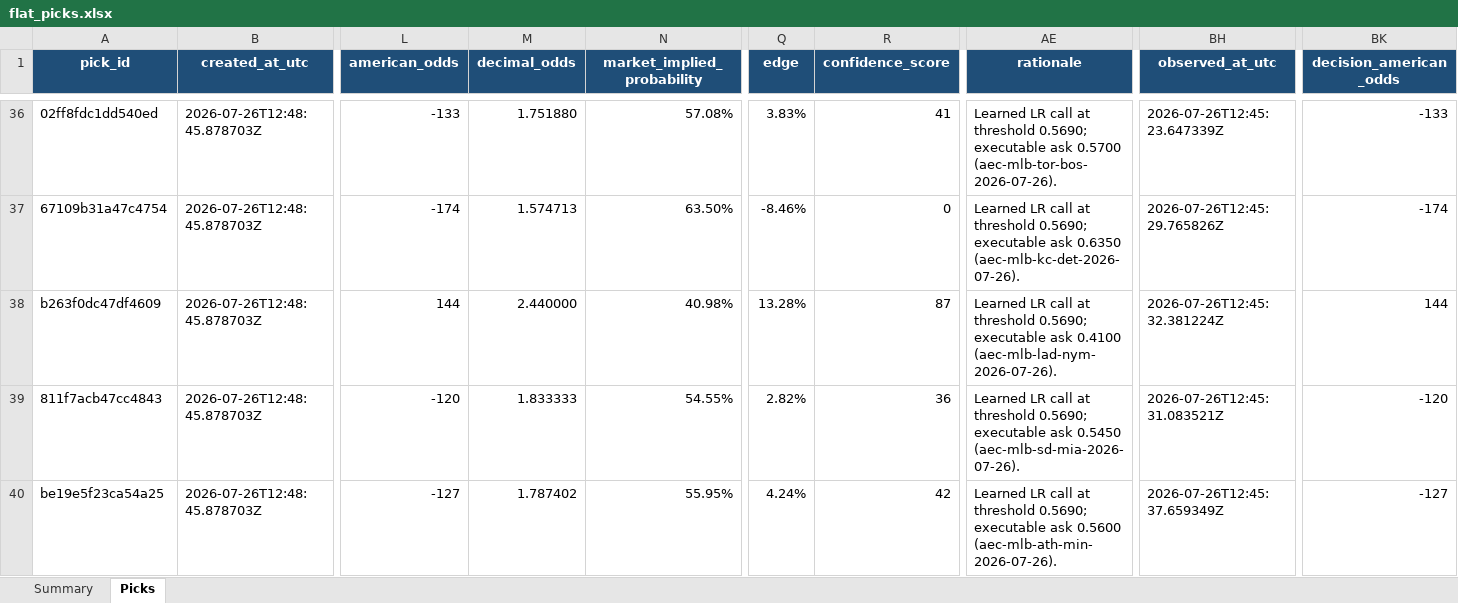
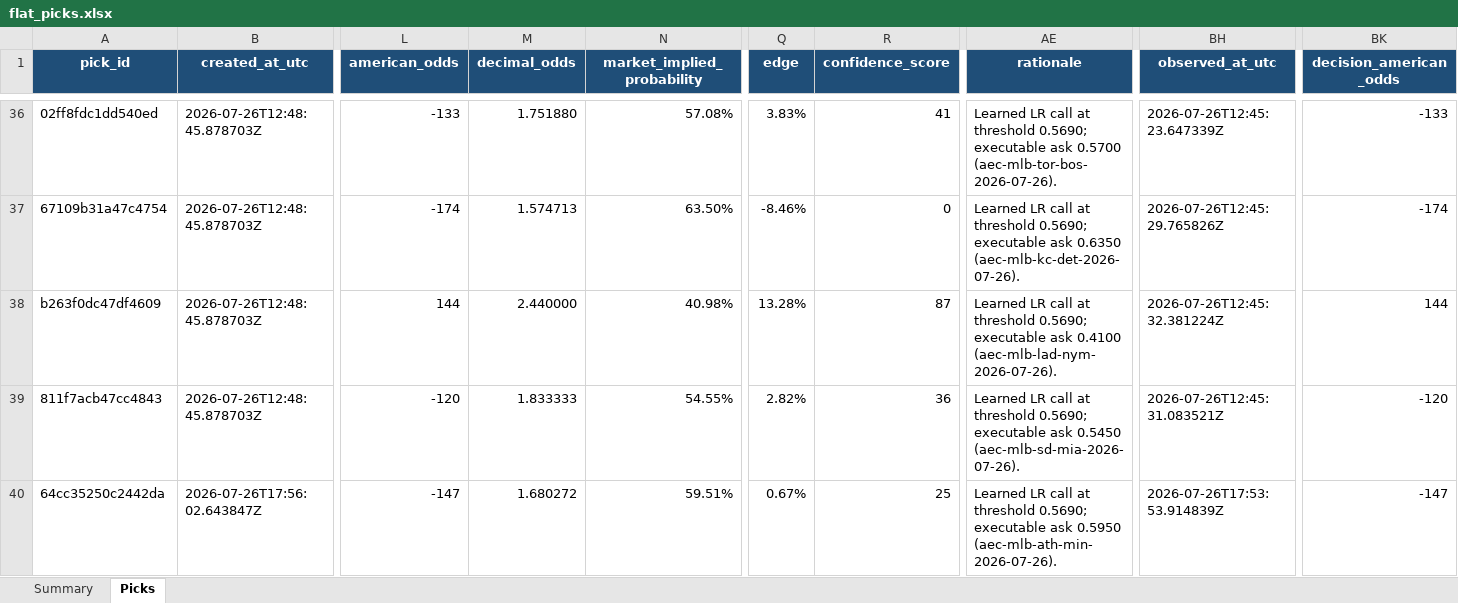
Before and after one commit to Vc9002/model-prediction, an Excel workbook: data/flat_picks.xlsx, sheet Picks, drawn as a sheet; only a part is shown, gaps mark what is left out; values as stored, in another font and other column widths than the file's, no borders; table styles not drawn; the diff covers the shown part only; the diff names each change by its address in the sheet, - before the commit and + after, or states it on an @@ line.

```diff
--- a/data/flat_picks.xlsx (sheet Picks)
+++ b/data/flat_picks.xlsx (sheet Picks)
-A40 (pick_id): be19e5f23ca54a25
+A40 (pick_id): 64cc35250c2442da
-B40 (created_at_utc): 2026-07-26T12:48:45.878703Z
+B40 (created_at_utc): 2026-07-26T17:56:02.643847Z
-L40 (american_odds): -127
+L40 (american_odds): -147
-M40 (decimal_odds): 1.787402
+M40 (decimal_odds): 1.680272
-N40 (market_implied_probability): 55.95%
+N40 (market_implied_probability): 59.51%
-Q40 (edge): 4.24%
+Q40 (edge): 0.67%
-R40 (confidence_score): 42
+R40 (confidence_score): 25
-AE40 (rationale): …executable ask 0.5600 (aec-mlb-ath-min-2026-07-26).
+AE40 (rationale): …executable ask 0.5950 (aec-mlb-ath-min-2026-07-26).
-BH40 (observed_at_utc): 2026-07-26T12:45:37.659349Z
+BH40 (observed_at_utc): 2026-07-26T17:53:53.914839Z
-BK40 (decision_american_odds): -127
+BK40 (decision_american_odds): -147
```
Also changed, not shown: 77 edited cells elsewhere in this sheet, data/gated_research.xlsx, data/picks.xlsx, 33 other files.
